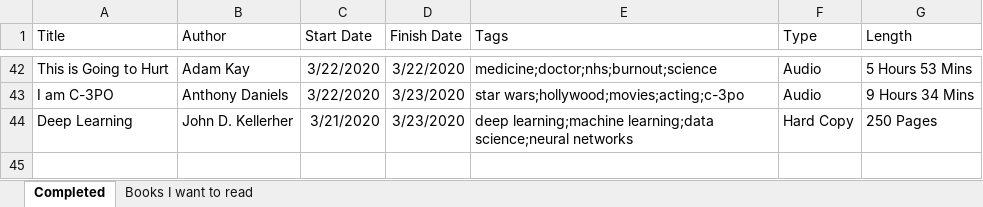
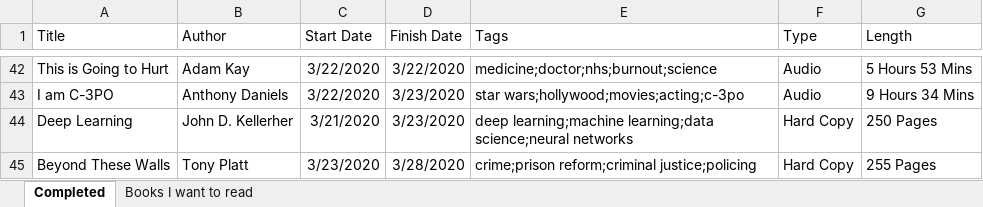
Before and after one commit to zachfloro/reading_list, an Excel workbook: book_list.xlsx, sheet Completed, drawn as a sheet; only a part is shown, gaps mark what is left out; values as stored, in another font and other column widths than the file's, no borders; the diff names each change by its address in the sheet, - before the commit and + after, or states it on an @@ line.

Commit message:
added beyond these walls

```diff
--- a/book_list.xlsx (sheet Completed)
+++ b/book_list.xlsx (sheet Completed)
+row 45: Beyond These Walls | Tony Platt | 3/23/2020 | 3/28/2020 | crime;prison reform;criminal justice;policing | Hard Copy | 255 Pages
```
